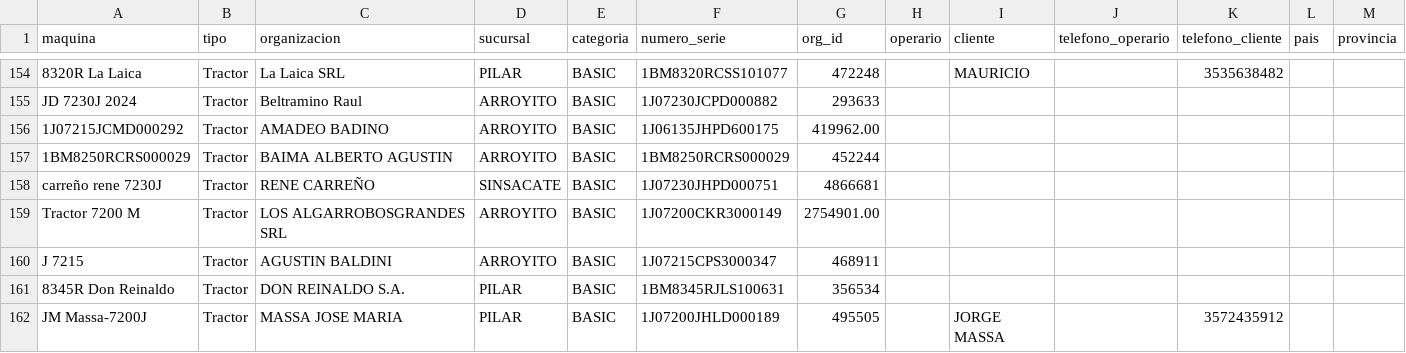
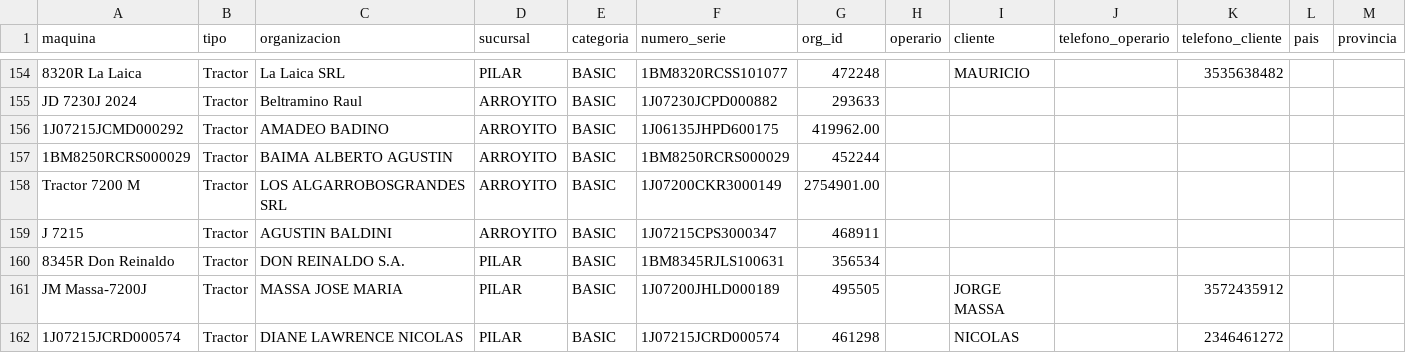
Before and after one commit to s-dagatti/crack_del_campo, a CSV file: data/base_de_clientes.csv, drawn as a sheet; only a part is shown, gaps mark what is left out; the shorter side is filled out with more unchanged rows; rows hold the shown columns only; the diff names each change by its address in the sheet, - before the commit and + after, or states it on an @@ line.

Commit message:
Elimina participante 1J07230JHPD000751

```diff
--- a/data/base_de_clientes.csv
+++ b/data/base_de_clientes.csv
-row 158: carreño rene 7230J | Tractor | RENE CARREÑO | SINSACATE | BASIC | 1J07230JHPD000751 | 4866681
```
